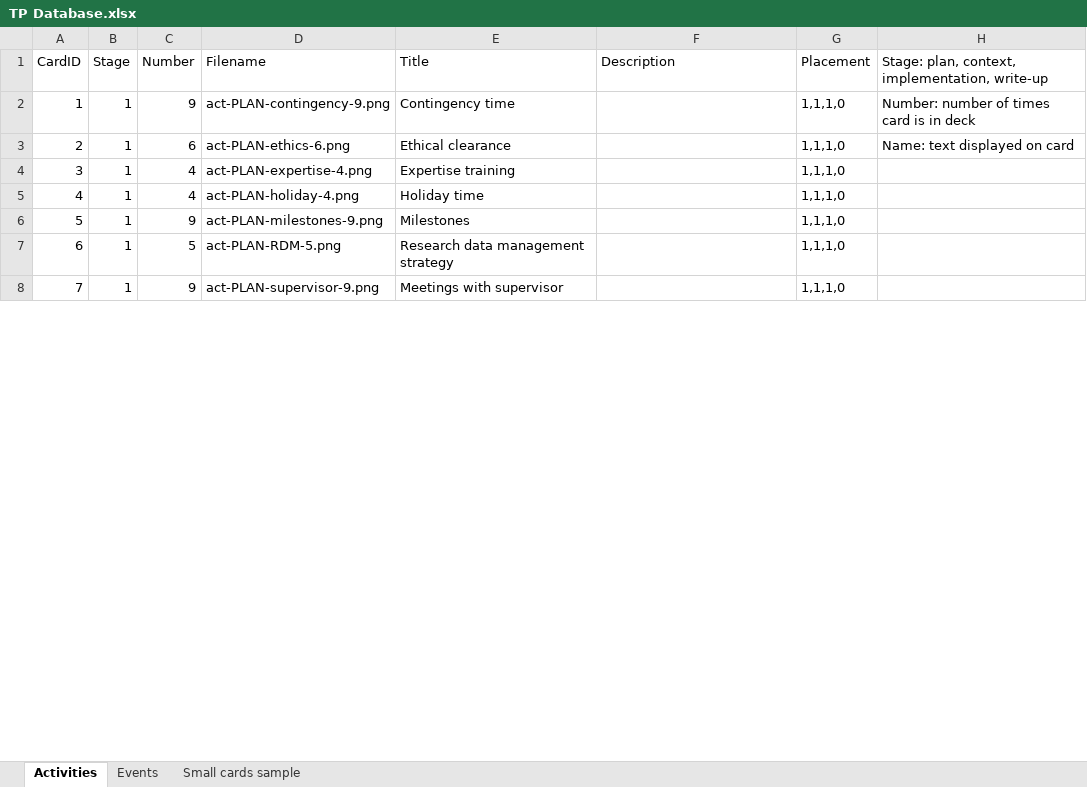
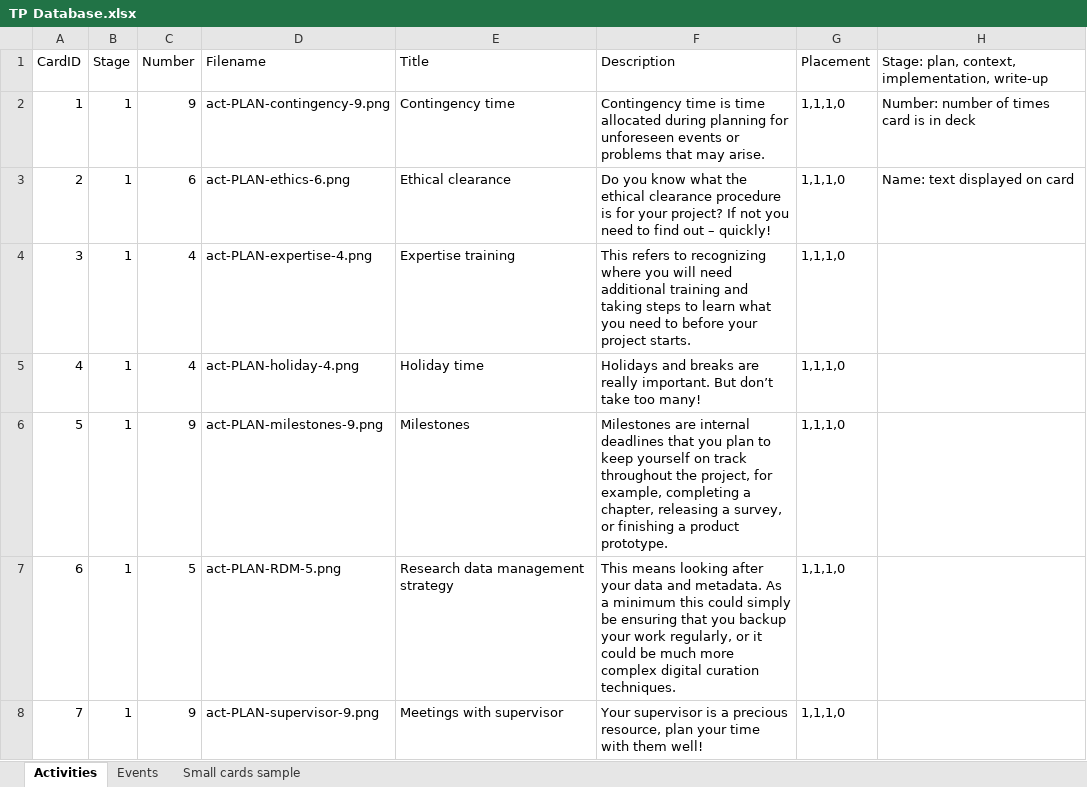
Before and after one commit to MLOliverB/How-To-Fail-Your-Research-Degree, an Excel workbook: data/TP Database.xlsx, sheet Activities, drawn as a sheet; only a part is shown; values as stored, in another font and other column widths than the file's, no borders; table styles not drawn; the diff covers the shown part only; the diff names each change by its address in the sheet, - before the commit and + after, or states it on an @@ line.

Commit message:
#78 - Added descriptions to cards
- Added the descriptions to cards
- Fixed the database setup script

Closed #78

```diff
--- a/data/TP Database.xlsx (sheet Activities)
+++ b/data/TP Database.xlsx (sheet Activities)
-F2 (Description): (empty)
+F2 (Description): Contingency time is time allocated during planning for unforeseen events or problems that may arise.
-F3 (Description): (empty)
+F3 (Description): Do you know what the ethical clearance procedure is for your project? If not you need to find out – quickly!
-F4 (Description): (empty)
+F4 (Description): This refers to recognizing where you will need additional training and taking steps to learn what you need to before your project starts.
-F5 (Description): (empty)
+F5 (Description): Holidays and breaks are really important. But don’t take too many!
-F6 (Description): (empty)
+F6 (Description): Milestones are internal deadlines that you plan to keep yourself on track throughout the project, for example, completing a chapter, releasing a survey, or finishing a product prototype.
-F7 (Description): (empty)
+F7 (Description): This means looking after your data and metadata. As a minimum this could simply be ensuring that you backup your work regularly, or it could be much more complex digital curation techniques.
-F8 (Description): (empty)
+F8 (Description): Your supervisor is a precious resource, plan your time with them well!
```
Also changed, not shown: 20 edited cells elsewhere in this sheet, sheet Events, 3 other files.
